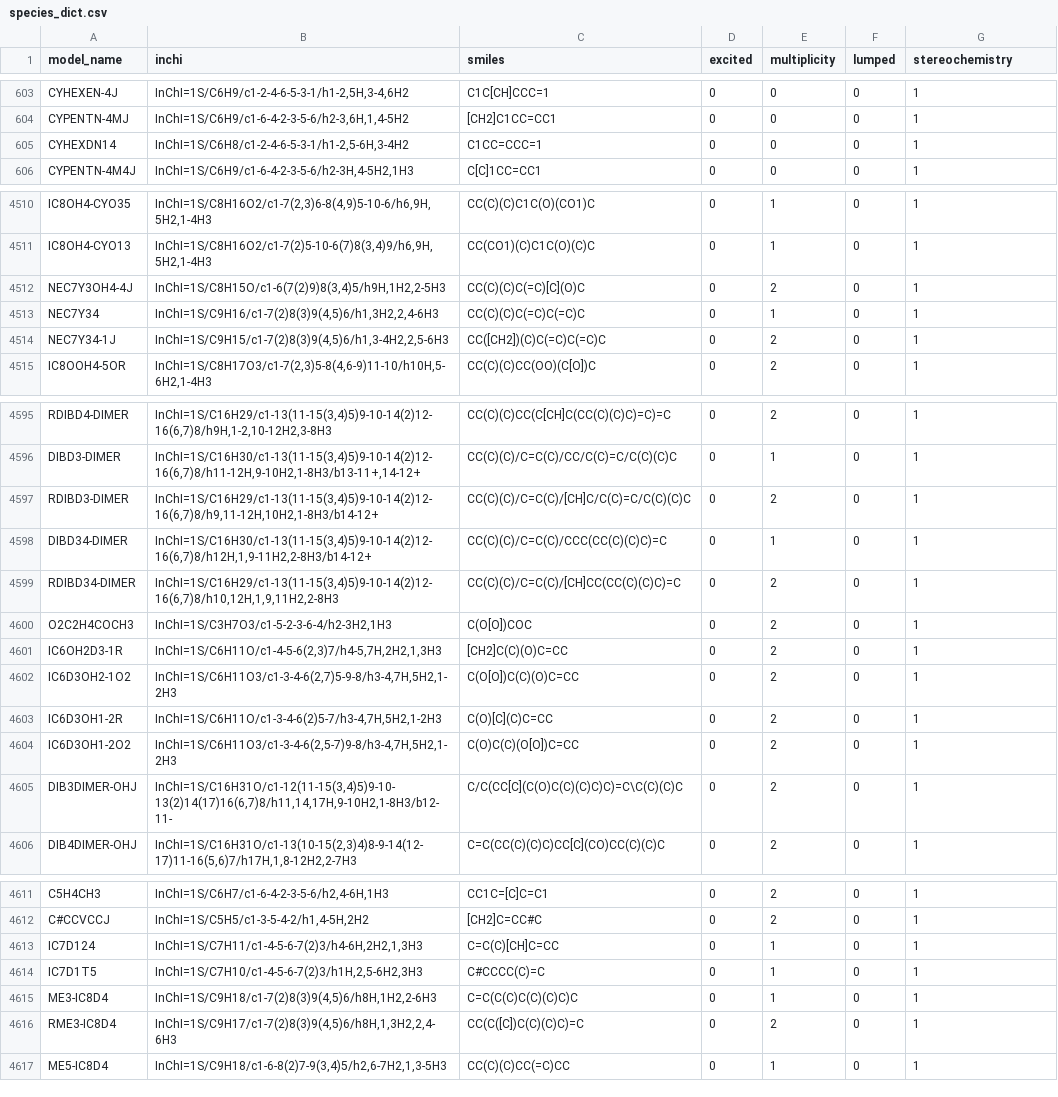
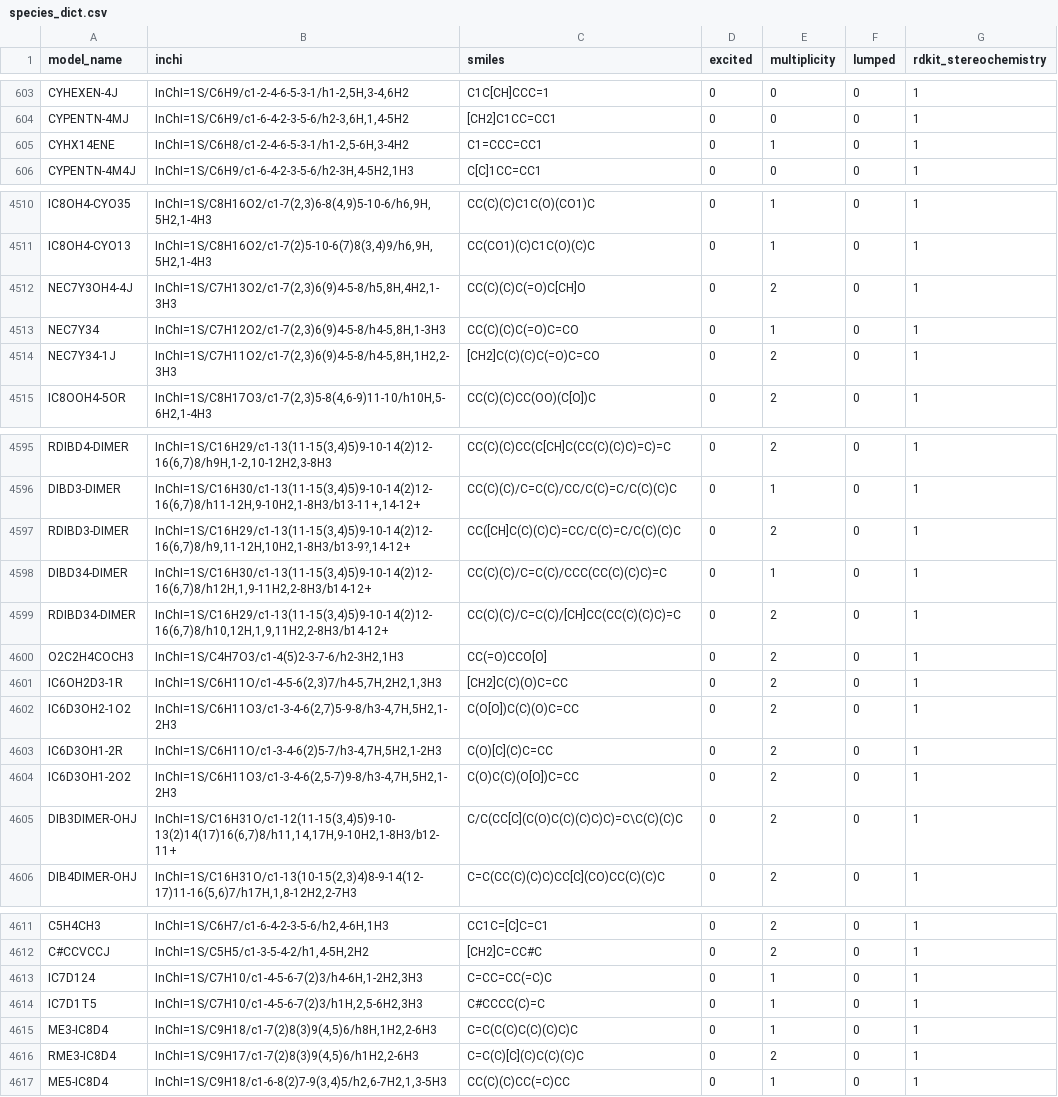
Before and after one commit to C3Mech/C3MechV4.0, a CSV file: SPECIES_DICTIONARY/species_dict.csv, drawn as a sheet; only a part is shown, gaps mark what is left out; the diff covers the shown part only.

Commit message:
fixed the species dictionary script

```diff
--- a/SPECIES_DICTIONARY/species_dict.csv
+++ b/SPECIES_DICTIONARY/species_dict.csv
@@ -1 +1 @@
-model_name,inchi,smiles,excited,multiplicity,lumped,stereochemistry
+model_name,inchi,smiles,excited,multiplicity,lumped,rdkit_stereochemistry
@@ -604,3 +604,3 @@ CYHEXEN-4J,"InChI=1S/C6H9/c1-2-4-6-5-3-1/h1-2,5H,3-4,6H2",C1C[CH]CCC=1,0,0,0,1
 CYPENTN-4MJ,"InChI=1S/C6H9/c1-6-4-2-3-5-6/h2-3,6H,1,4-5H2",[CH2]C1CC=CC1,0,0,0,1
-CYHEXDN14,"InChI=1S/C6H8/c1-2-4-6-5-3-1/h1-2,5-6H,3-4H2",C1CC=CCC=1,0,0,0,1
+CYHX14ENE,"InChI=1S/C6H8/c1-2-4-6-5-3-1/h1-2,5-6H,3-4H2",C1=CCC=CC1,0,1,0,1
 CYPENTN-4M4J,"InChI=1S/C6H9/c1-6-4-2-3-5-6/h2-3H,4-5H2,1H3",C[C]1CC=CC1,0,0,0,1
@@ -4511,5 +4511,5 @@ IC8OH4-CYO35,"InChI=1S/C8H16O2/c1-7(2,3)6-8(4,9)5-10-6/h6,9H,5H2,1-4H3",CC(C)(C)
 IC8OH4-CYO13,"InChI=1S/C8H16O2/c1-7(2)5-10-6(7)8(3,4)9/h6,9H,5H2,1-4H3",CC(CO1)(C)C1C(O)(C)C,0,1,0,1
-NEC7Y3OH4-4J,"InChI=1S/C8H15O/c1-6(7(2)9)8(3,4)5/h9H,1H2,2-5H3",CC(C)(C)C(=C)[C](O)C,0,2,0,1
-NEC7Y34,"InChI=1S/C9H16/c1-7(2)8(3)9(4,5)6/h1,3H2,2,4-6H3",CC(C)(C)C(=C)C(=C)C,0,1,0,1
-NEC7Y34-1J,"InChI=1S/C9H15/c1-7(2)8(3)9(4,5)6/h1,3-4H2,2,5-6H3",CC([CH2])(C)C(=C)C(=C)C,0,2,0,1
+NEC7Y3OH4-4J,"InChI=1S/C7H13O2/c1-7(2,3)6(9)4-5-8/h5,8H,4H2,1-3H3",CC(C)(C)C(=O)C[CH]O,0,2,0,1
+NEC7Y34,"InChI=1S/C7H12O2/c1-7(2,3)6(9)4-5-8/h4-5,8H,1-3H3",CC(C)(C)C(=O)C=CO,0,1,0,1
+NEC7Y34-1J,"InChI=1S/C7H11O2/c1-7(2,3)6(9)4-5-8/h4-5,8H,1H2,2-3H3",[CH2]C(C)(C)C(=O)C=CO,0,2,0,1
 IC8OOH4-5OR,"InChI=1S/C8H17O3/c1-7(2,3)5-8(4,6-9)11-10/h10H,5-6H2,1-4H3",CC(C)(C)CC(OO)(C[O])C,0,2,0,1
@@ -4596,6 +4596,6 @@ RDIBD4-DIMER,"InChI=1S/C16H29/c1-13(11-15(3,4)5)9-10-14(2)12-16(6,7)8/h9H,1-2,10
 DIBD3-DIMER,"InChI=1S/C16H30/c1-13(11-15(3,4)5)9-10-14(2)12-16(6,7)8/h11-12H,9-10H2,1-8H3/b13-11+,14-12+",CC(C)(C)/C=C(C)/CC/C(C)=C/C(C)(C)C,0,1,0,1
-RDIBD3-DIMER,"InChI=1S/C16H29/c1-13(11-15(3,4)5)9-10-14(2)12-16(6,7)8/h9,11-12H,10H2,1-8H3/b14-12+",CC(C)(C)/C=C(C)/[CH]C/C(C)=C/C(C)(C)C,0,2,0,1
+RDIBD3-DIMER,"InChI=1S/C16H29/c1-13(11-15(3,4)5)9-10-14(2)12-16(6,7)8/h9,11-12H,10H2,1-8H3/b13-9?,14-12+",CC([CH]C(C)(C)C)=CC/C(C)=C/C(C)(C)C,0,2,0,1
 DIBD34-DIMER,"InChI=1S/C16H30/c1-13(11-15(3,4)5)9-10-14(2)12-16(6,7)8/h12H,1,9-11H2,2-8H3/b14-12+",CC(C)(C)/C=C(C)/CCC(CC(C)(C)C)=C,0,1,0,1
-RDIBD34-DIMER,"InChI=1S/C16H29/c1-13(11-15(3,4)5)9-10-14(2)12-16(6,7)8/h10,12H,1,9,11H2,2-8H3",CC(C)(C)/C=C(C)/[CH]CC(CC(C)(C)C)=C,0,2,0,1
-O2C2H4COCH3,"InChI=1S/C3H7O3/c1-5-2-3-6-4/h2-3H2,1H3",C(O[O])COC,0,2,0,1
+RDIBD34-DIMER,"InChI=1S/C16H29/c1-13(11-15(3,4)5)9-10-14(2)12-16(6,7)8/h10,12H,1,9,11H2,2-8H3/b14-12+",CC(C)(C)/C=C(C)/[CH]CC(CC(C)(C)C)=C,0,2,0,1
+O2C2H4COCH3,"InChI=1S/C4H7O3/c1-4(5)2-3-7-6/h2-3H2,1H3",CC(=O)CCO[O],0,2,0,1
 IC6OH2D3-1R,"InChI=1S/C6H11O/c1-4-5-6(2,3)7/h4-5,7H,2H2,1,3H3",[CH2]C(C)(O)C=CC,0,2,0,1
@@ -4604,3 +4604,3 @@ IC6D3OH1-2R,"InChI=1S/C6H11O/c1-3-4-6(2)5-7/h3-4,7H,5H2,1-2H3",C(O)[C](C)C=CC,0,
 IC6D3OH1-2O2,"InChI=1S/C6H11O3/c1-3-4-6(2,5-7)9-8/h3-4,7H,5H2,1-2H3",C(O)C(C)(O[O])C=CC,0,2,0,1
-DIB3DIMER-OHJ,"InChI=1S/C16H31O/c1-12(11-15(3,4)5)9-10-13(2)14(17)16(6,7)8/h11,14,17H,9-10H2,1-8H3/b12-11-",C/C(CC[C](C(O)C(C)(C)C)C)=C\C(C)(C)C,0,2,0,1
+DIB3DIMER-OHJ,"InChI=1S/C16H31O/c1-12(11-15(3,4)5)9-10-13(2)14(17)16(6,7)8/h11,14,17H,9-10H2,1-8H3/b12-11+",C/C(CC[C](C(O)C(C)(C)C)C)=C\C(C)(C)C,0,2,0,1
 DIB4DIMER-OHJ,"InChI=1S/C16H31O/c1-13(10-15(2,3)4)8-9-14(12-17)11-16(5,6)7/h17H,1,8-12H2,2-7H3",C=C(CC(C)(C)C)CC[C](CO)CC(C)(C)C,0,2,0,1
@@ -4612,6 +4612,6 @@ C5H4CH3,"InChI=1S/C6H7/c1-6-4-2-3-5-6/h2,4-6H,1H3",CC1C=[C]C=C1,0,2,0,1
 C#CCVCCJ,"InChI=1S/C5H5/c1-3-5-4-2/h1,4-5H,2H2",[CH2]C=CC#C,0,2,0,1
-IC7D124,"InChI=1S/C7H11/c1-4-5-6-7(2)3/h4-6H,2H2,1,3H3",C=C(C)[CH]C=CC,0,1,0,1
+IC7D124,"InChI=1S/C7H10/c1-4-5-6-7(2)3/h4-6H,1-2H2,3H3",C=CC=CC(=C)C,0,1,0,1
 IC7D1T5,"InChI=1S/C7H10/c1-4-5-6-7(2)3/h1H,2,5-6H2,3H3",C#CCCC(C)=C,0,1,0,1
 ME3-IC8D4,"InChI=1S/C9H18/c1-7(2)8(3)9(4,5)6/h8H,1H2,2-6H3",C=C(C(C)C(C)(C)C)C,0,1,0,1
-RME3-IC8D4,"InChI=1S/C9H17/c1-7(2)8(3)9(4,5)6/h8H,1,3H2,2,4-6H3",CC(C([C])C(C)(C)C)=C,0,2,0,1
+RME3-IC8D4,"InChI=1S/C9H17/c1-7(2)8(3)9(4,5)6/h1H2,2-6H3",C=C(C)[C](C)C(C)(C)C,0,2,0,1
 ME5-IC8D4,"InChI=1S/C9H18/c1-6-8(2)7-9(3,4)5/h2,6-7H2,1,3-5H3",CC(C)(C)CC(=C)CC,0,1,0,1
```
Also changed, not shown: 8 edited cells elsewhere in this file, 3 other files.
